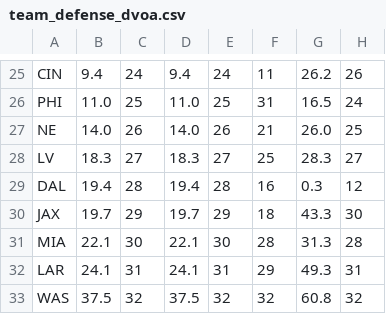
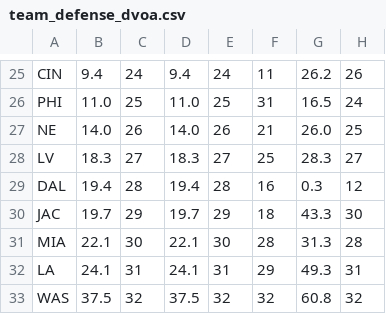
Before and after one commit to akleyer/nfl-projections, a CSV file: data/raw/dvoa/2024/team_defense_dvoa.csv, drawn as a sheet; only a part is shown, gaps mark what is left out; the diff names each change by its address in the sheet, - before the commit and + after, or states it on an @@ line.

```diff
--- a/data/raw/dvoa/2024/team_defense_dvoa.csv
+++ b/data/raw/dvoa/2024/team_defense_dvoa.csv
-A30: JAX
+A30: JAC
-A32: LAR
+A32: LA
```
Also changed, not shown: data/raw/dvoa/2024/dvoa_adjusted_line_yards.csv, data/raw/dvoa/2024/dvoa_adjusted_line_yards_def.csv, 13 other files.
